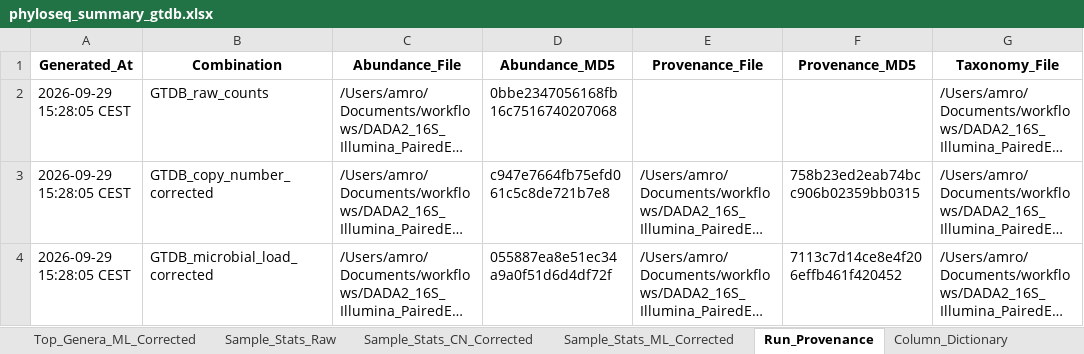
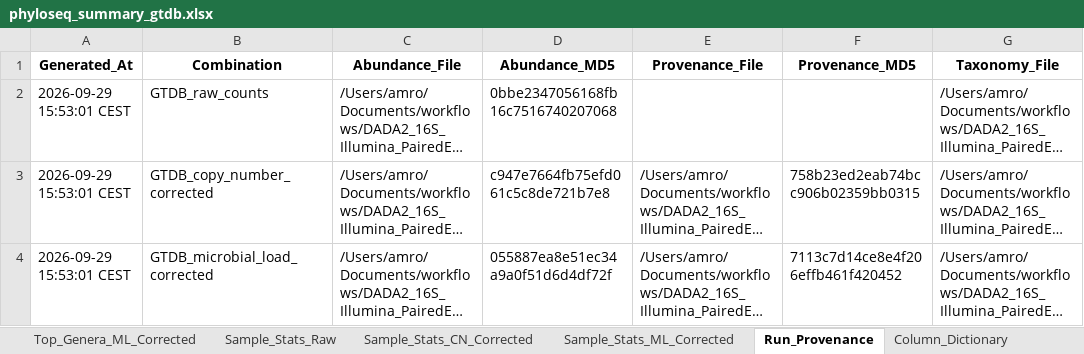
Before and after one commit to changlabs/DADA2_16S_Illumina_PairedEnd_Workflow, an Excel workbook: example/reference_results/9_phyloseq_object/GTDB/phyloseq_summary_gtdb.xlsx, sheet Run_Provenance, drawn as a sheet; only a part is shown; long unchanged cells end in …; values as stored, in another font and other column widths than the file's, no borders; table styles not drawn; the diff names each change by its address in the sheet, - before the commit and + after, or states it on an @@ line.

Commit message:
Added example dataset

```diff
--- a/example/reference_results/9_phyloseq_object/GTDB/phyloseq_summary_gtdb.xlsx (sheet Run_Provenance)
+++ b/example/reference_results/9_phyloseq_object/GTDB/phyloseq_summary_gtdb.xlsx (sheet Run_Provenance)
-A2:A4 (Generated_At): 2026-09-29 15:28:05 CEST
+A2:A4 (Generated_At): 2026-09-29 15:53:01 CEST
```
Also changed, not shown: example/reference_results/5_dada2_pipeline/processing_summary.xlsx, example/reference_results/6_phylogenetic_tree/phylogenetic_tree_summary.xlsx, 18 other files.
